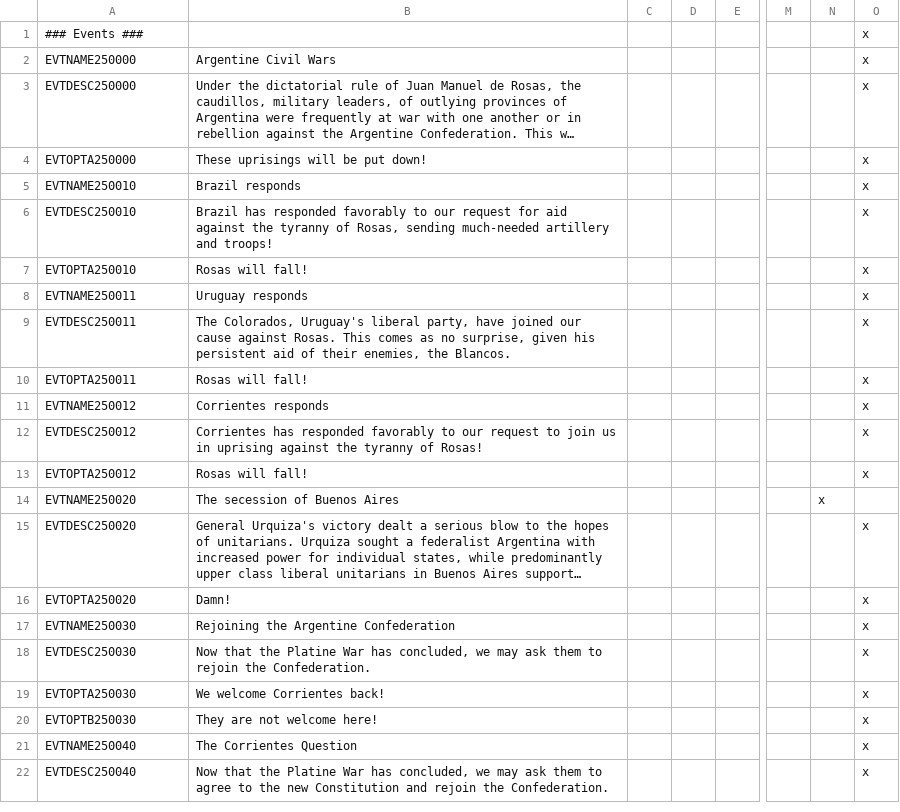
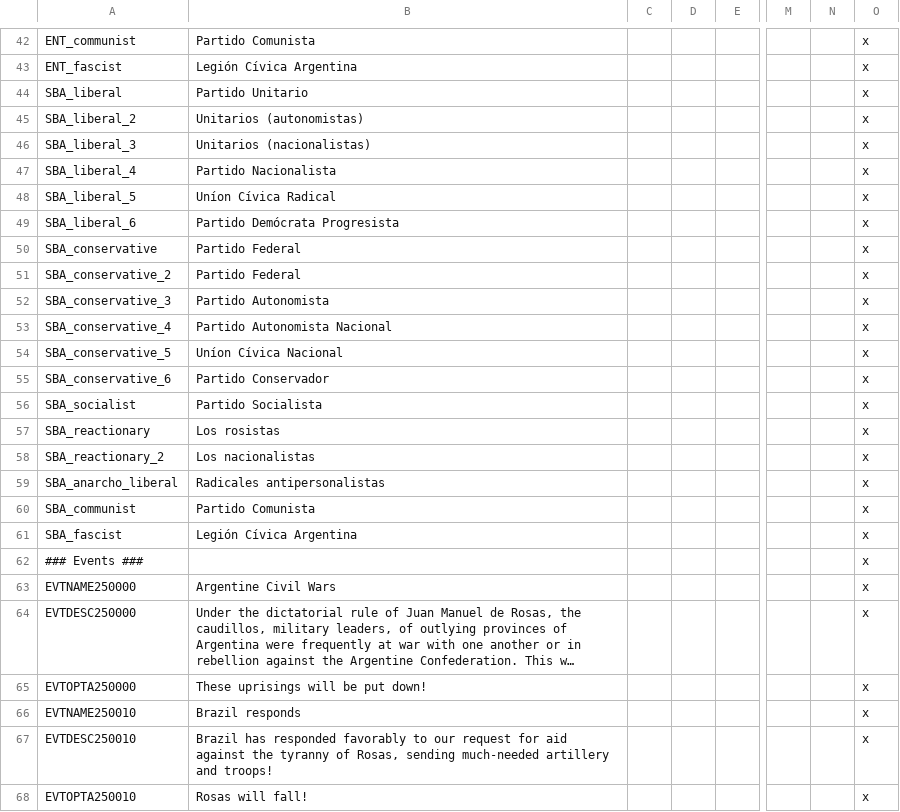
Before and after one commit to moretrim/ccHFM, a CSV file: PFH/localisation/ExtraArgentina.csv, drawn as a sheet; only a part is shown, gaps mark what is left out; the shorter side is filled out with more unchanged rows; long unchanged cells end in …; rows hold the shown columns only; the diff covers the shown part only; the diff names each change by its address in the sheet, - before the commit and + after, or states it on an @@ line.

Commit message:
Restoring party name localisations
Reversing some mistaken deletion from my dingusry in commit on August 11.

```diff
--- a/PFH/localisation/ExtraArgentina.csv
+++ b/PFH/localisation/ExtraArgentina.csv
+row 42: ENT_communist | Partido Comunista |  |  |  |  |  | x
+row 43: ENT_fascist | Legión Cívica Argentina |  |  |  |  |  | x
+row 44: SBA_liberal | Partido Unitario |  |  |  |  |  | x
+row 45: SBA_liberal_2 | Unitarios (autonomistas) |  |  |  |  |  | x
+row 46: SBA_liberal_3 | Unitarios (nacionalistas) |  |  |  |  |  | x
+row 47: SBA_liberal_4 | Partido Nacionalista |  |  |  |  |  | x
+row 48: SBA_liberal_5 | Uníon Cívica Radical |  |  |  |  |  | x
+row 49: SBA_liberal_6 | Partido Demócrata Progresista |  |  |  |  |  | x
+row 50: SBA_conservative | Partido Federal |  |  |  |  |  | x
+row 51: SBA_conservative_2 | Partido Federal |  |  |  |  |  | x
+row 52: SBA_conservative_3 | Partido Autonomista |  |  |  |  |  | x
+row 53: SBA_conservative_4 | Partido Autonomista Nacional |  |  |  |  |  | x
+row 54: SBA_conservative_5 | Uníon Cívica Nacional |  |  |  |  |  | x
+row 55: SBA_conservative_6 | Partido Conservador |  |  |  |  |  | x
+row 56: SBA_socialist | Partido Socialista |  |  |  |  |  | x
+row 57: SBA_reactionary | Los rosistas |  |  |  |  |  | x
+row 58: SBA_reactionary_2 | Los nacionalistas |  |  |  |  |  | x
+row 59: SBA_anarcho_liberal | Radicales antipersonalistas |  |  |  |  |  | x
+row 60: SBA_communist | Partido Comunista |  |  |  |  |  | x
+row 61: SBA_fascist | Legión Cívica Argentina |  |  |  |  |  | x
```
Also changed, not shown: 41 added rows elsewhere in this file.
